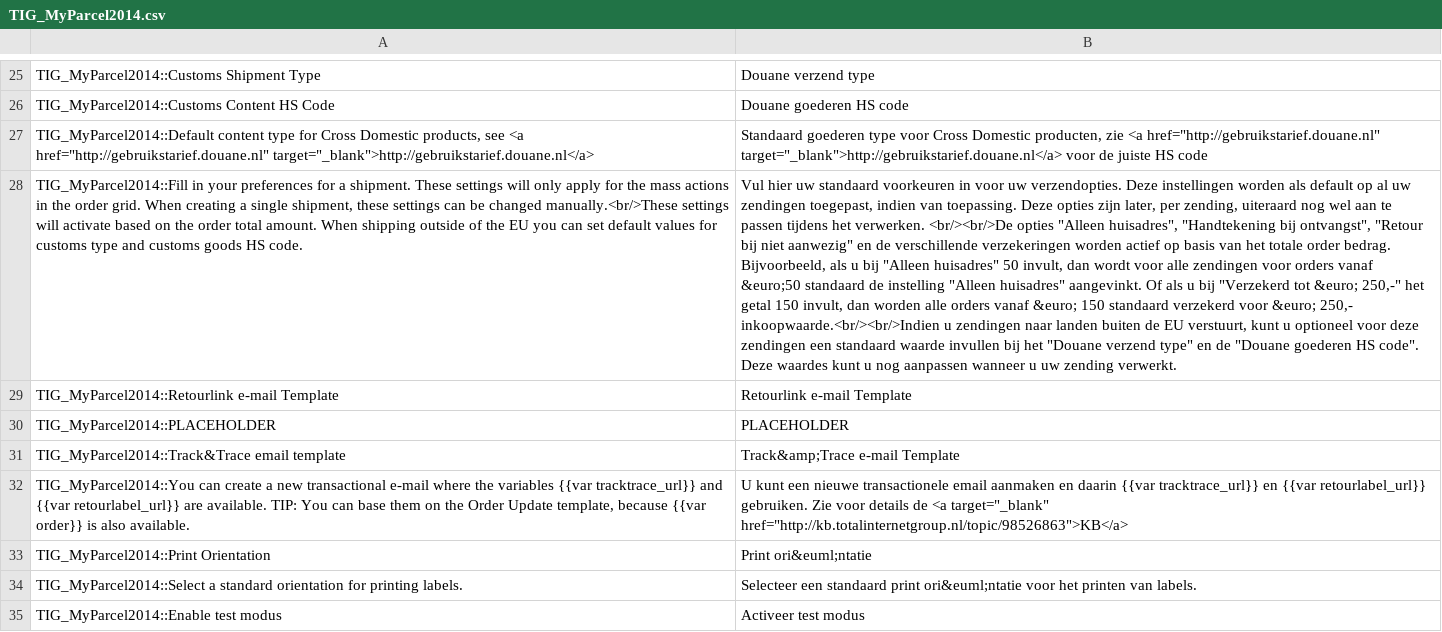
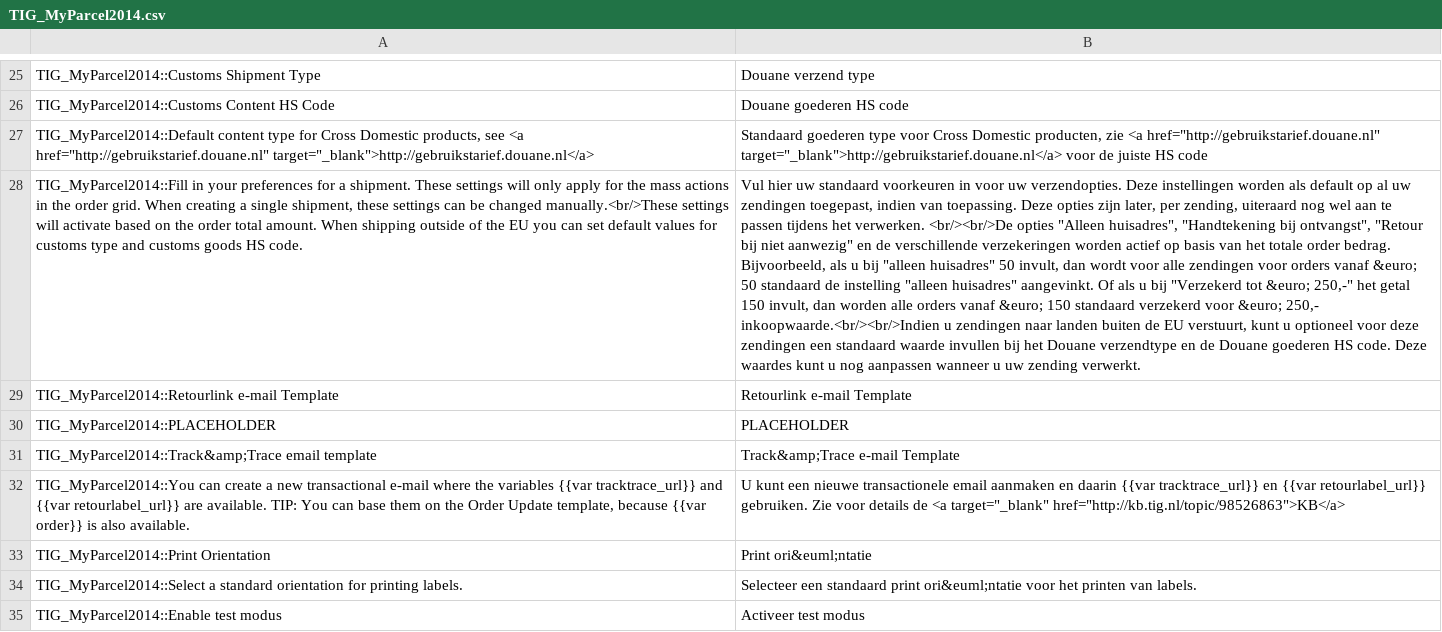
Before and after one commit to OpenMageModuleFostering/tig_myparcel, a CSV file: app/locale/nl_NL/TIG_MyParcel2014.csv, drawn as a sheet; only a part is shown, gaps mark what is left out; the diff covers the shown part only; the diff names each change by its address in the sheet, - before the commit and + after, or states it on an @@ line.

```diff
--- a/app/locale/nl_NL/TIG_MyParcel2014.csv
+++ b/app/locale/nl_NL/TIG_MyParcel2014.csv
-B28: …u bij "Alleen huisadres" 50 invult, dan wordt voor alle zendingen voor orders vanaf &euro;50 standaard de instelling "Alleen huisadres" aangevinkt. Of als u bij "Verzekerd tot &euro; 250,-" het getal 150 invult, dan worden alle orders vanaf &euro; 150 standaard verzekerd voor &euro; 250,- inkoopwaarde.<br/><br/>Indien u zendingen naar landen buiten de EU verstuurt, kunt u optioneel voor deze zendingen een standaard waarde invullen bij het "Douane verzend type" en de "Douane goederen HS code". Deze waardes…
+B28: …u bij "alleen huisadres" 50 invult, dan wordt voor alle zendingen voor orders vanaf &euro; 50 standaard de instelling "alleen huisadres" aangevinkt. Of als u bij "Verzekerd tot &euro; 250,-" het getal 150 invult, dan worden alle orders vanaf &euro; 150 standaard verzekerd voor &euro; 250,- inkoopwaarde.<br/><br/>Indien u zendingen naar landen buiten de EU verstuurt, kunt u optioneel voor deze zendingen een standaard waarde invullen bij het Douane verzendtype en de Douane goederen HS code. Deze waardes…
-A31: TIG_MyParcel2014::Track&Trace email template
+A31: TIG_MyParcel2014::Track&amp;Trace email template
-B32: …<a target="_blank" href="http://kb.totalinternetgroup.nl/topic/98526863">KB</a>
+B32: …<a target="_blank" href="http://kb.tig.nl/topic/98526863">KB</a>
```
Also changed, not shown: 10 added rows, 21 removed rows and 1 edited cell elsewhere in this file, app/locale/en_US/TIG_MyParcel2014.csv, 16 other files.
